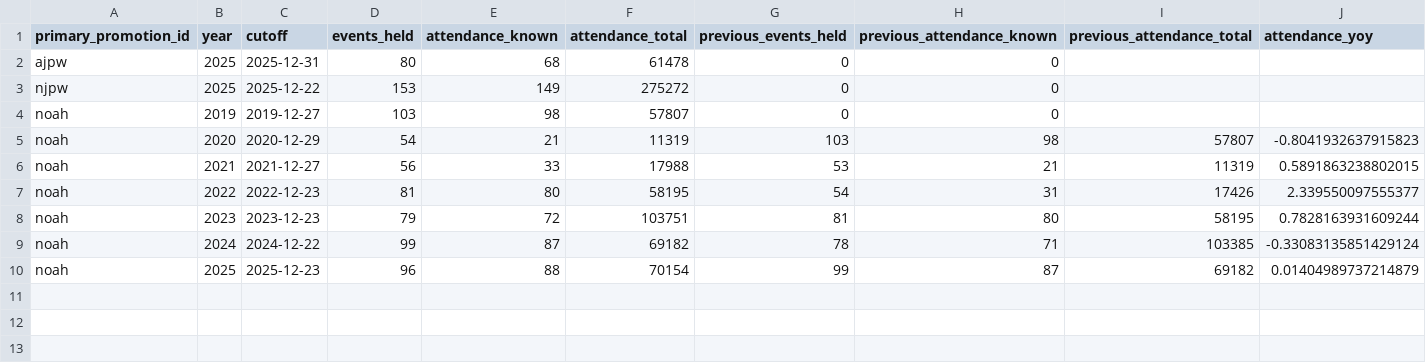
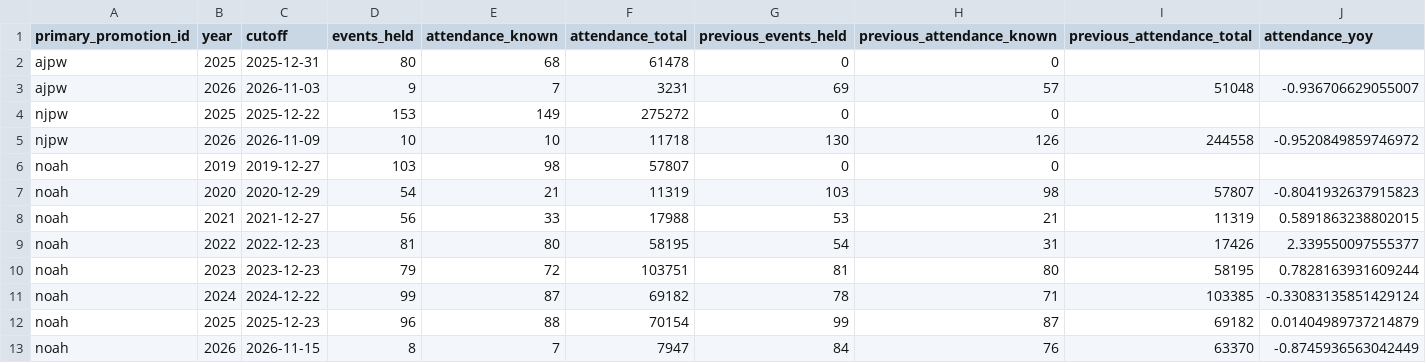
Before and after one commit to yutarowada0402/prowrestling-attendance, a CSV file: exports/attendance_ytd.csv, drawn as a sheet.

```diff
--- a/exports/attendance_ytd.csv
+++ b/exports/attendance_ytd.csv
@@ -2,3 +2,5 @@ primary_promotion_id,year,cutoff,events_held,attendance_known,attendance_total,p
 ajpw,2025,2025-12-31,80,68,61478,0,0,,
+ajpw,2026,2026-11-03,9,7,3231,69,57,51048,-0.936706629055007
 njpw,2025,2025-12-22,153,149,275272,0,0,,
+njpw,2026,2026-11-09,10,10,11718,130,126,244558,-0.9520849859746972
 noah,2019,2019-12-27,103,98,57807,0,0,,
@@ -10 +12,2 @@ noah,2024,2024-12-22,99,87,69182,78,71,103385,-0.33083135851429124
 noah,2025,2025-12-23,96,88,70154,99,87,69182,0.01404989737214879
+noah,2026,2026-11-15,8,7,7947,84,76,63370,-0.8745936563042449
```
Also changed, not shown: data/mappings/event_ids.csv, exports/attendance_by_venue.csv, 25 other files.
